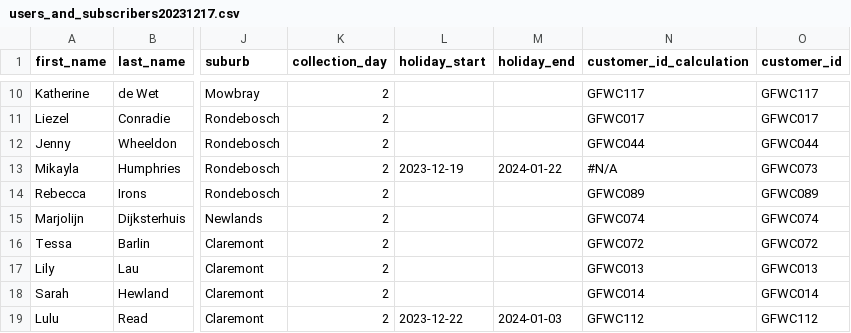
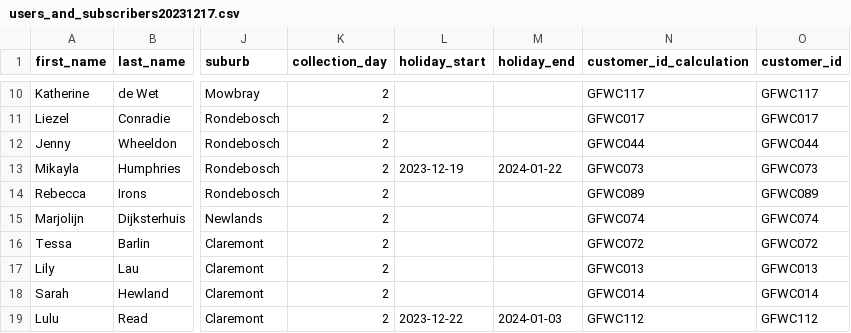
Before and after one commit to KIKMAKER/alfreds-gooi, a CSV file: db/users_and_subscribers20231217.csv, drawn as a sheet; only a part is shown, gaps mark what is left out; the diff names each change by its address in the sheet, - before the commit and + after, or states it on an @@ line.

```diff
--- a/db/users_and_subscribers20231217.csv
+++ b/db/users_and_subscribers20231217.csv
-N13 (customer_id_calculation): #N/A
+N13 (customer_id_calculation): GFWC073
```
Also changed, not shown: 3 other files.
